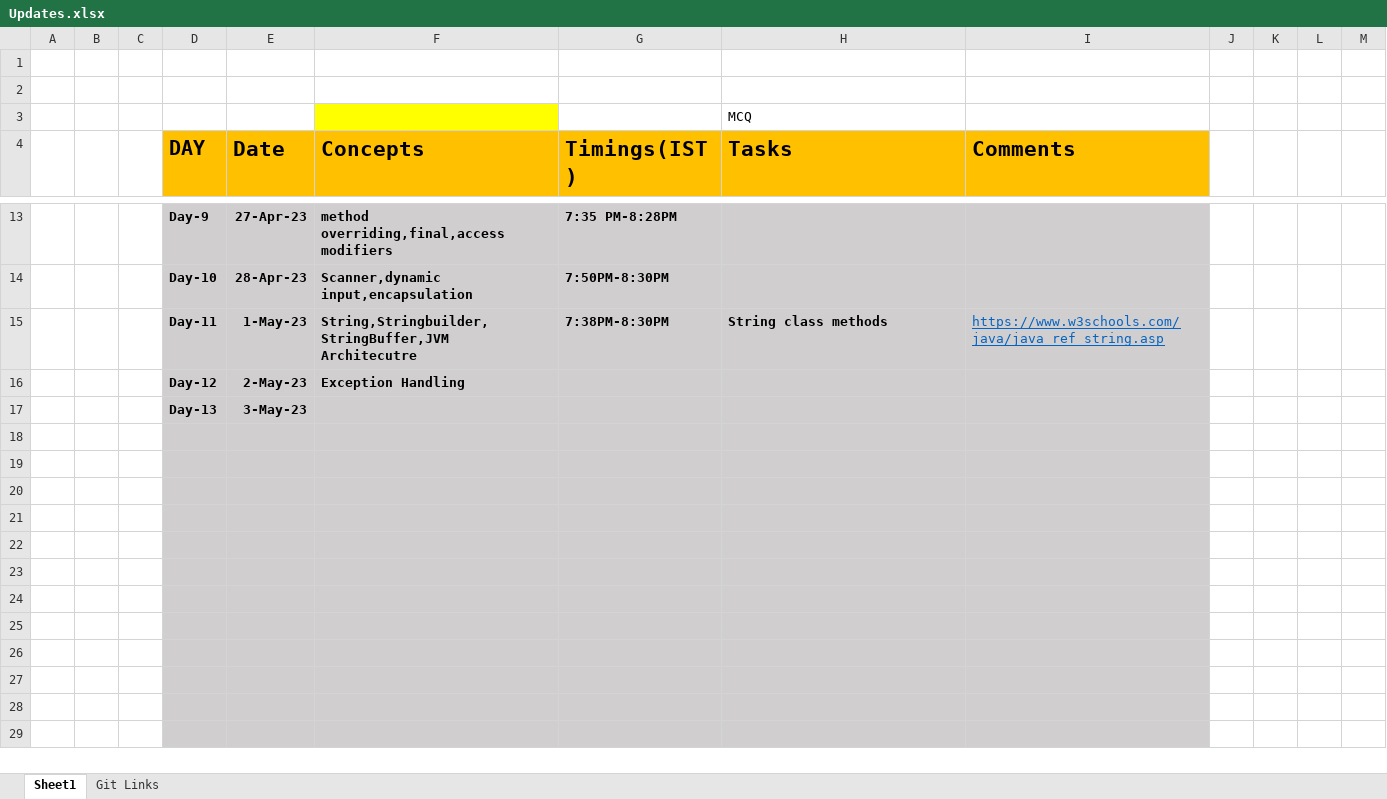
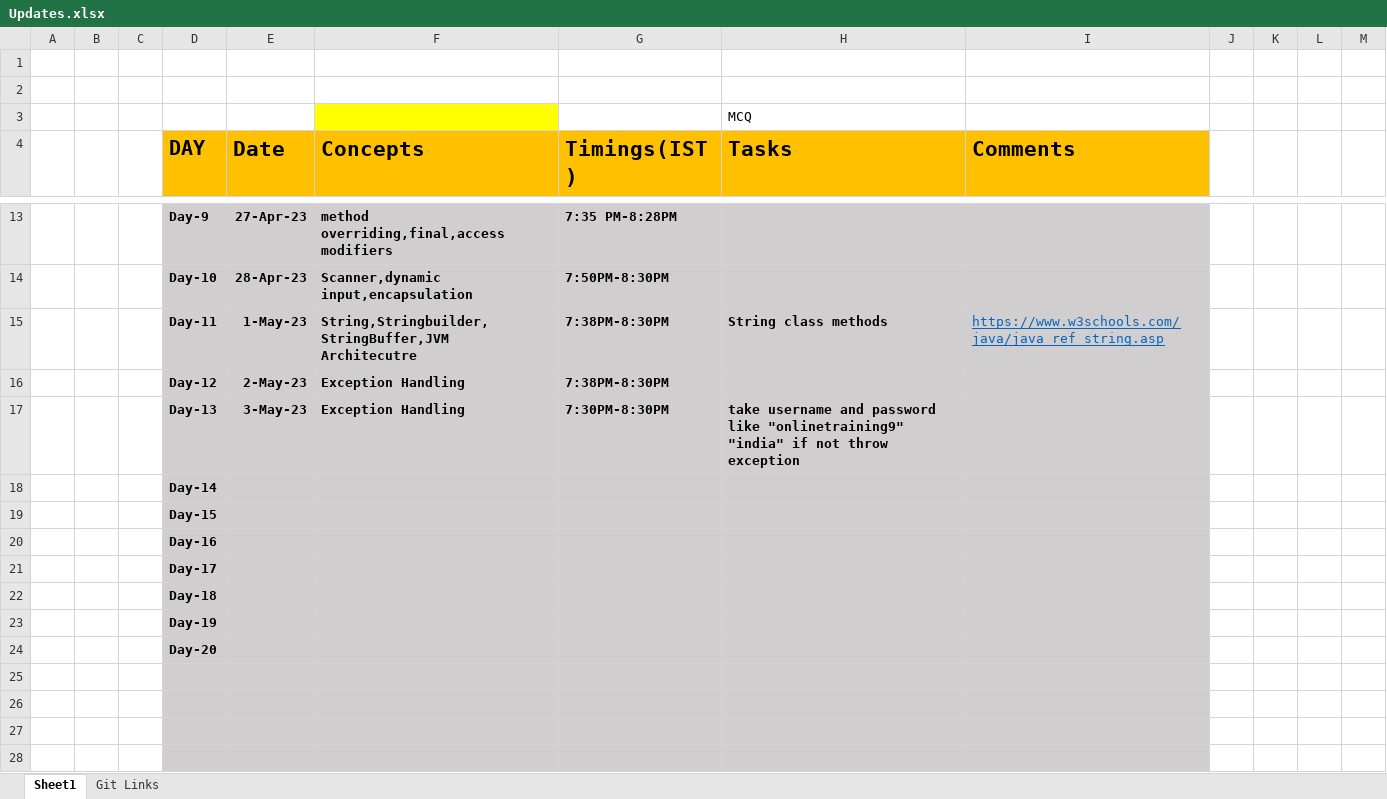
Before and after one commit to sandeepsomavarapu/JavaFSD_OnlineTraining9_Batch2, an Excel workbook: Updates.xlsx, sheet Sheet1, drawn as a sheet; only a part is shown, gaps mark what is left out; the shorter side is filled out with more unchanged rows; values as stored, in another font and other column widths than the file's, no borders; removed rows and columns are numbered as before the commit, all else as after; the diff names each change by its address in the sheet, - before the commit and + after, or states it on an @@ line.

```diff
--- a/Updates.xlsx (sheet Sheet1)
+++ b/Updates.xlsx (sheet Sheet1)
-G16 (Timings(IST)): (empty)
+G16 (Timings(IST)): 7:38PM-8:30PM
-row 17:  |  |  | Day-13 | 3-May-23
-row 17: (empty)
+row 17:  |  |  | Day-13 | 3-May-23 | Exception Handling | 7:30PM-8:30PM | take username and password like "onlinetraining9" "india" if not throw exception
-D18 (DAY): (empty)
+D18 (DAY): Day-14
-D19 (DAY): (empty)
+D19 (DAY): Day-15
-D20 (DAY): (empty)
+D20 (DAY): Day-16
-D21 (DAY): (empty)
+D21 (DAY): Day-17
-D22 (DAY): (empty)
+D22 (DAY): Day-18
-D23 (DAY): (empty)
+D23 (DAY): Day-19
+row 24:  |  |  | Day-20
```
Also changed, not shown: 6 other files.
